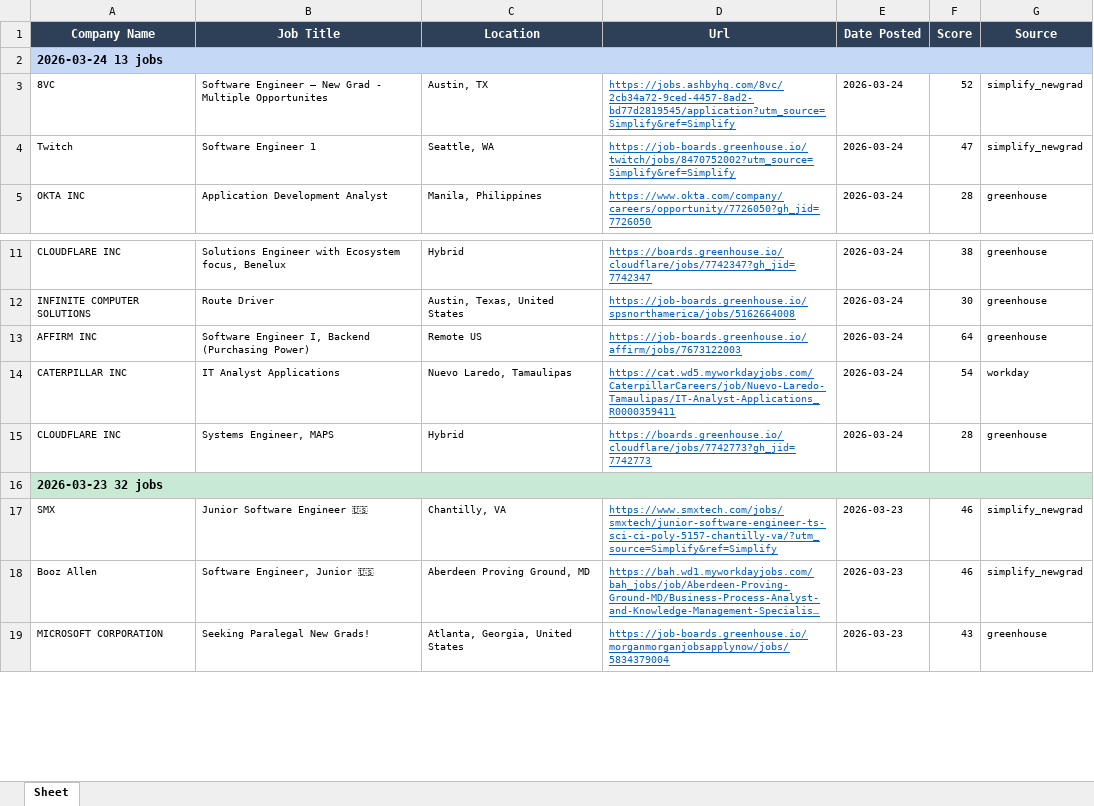
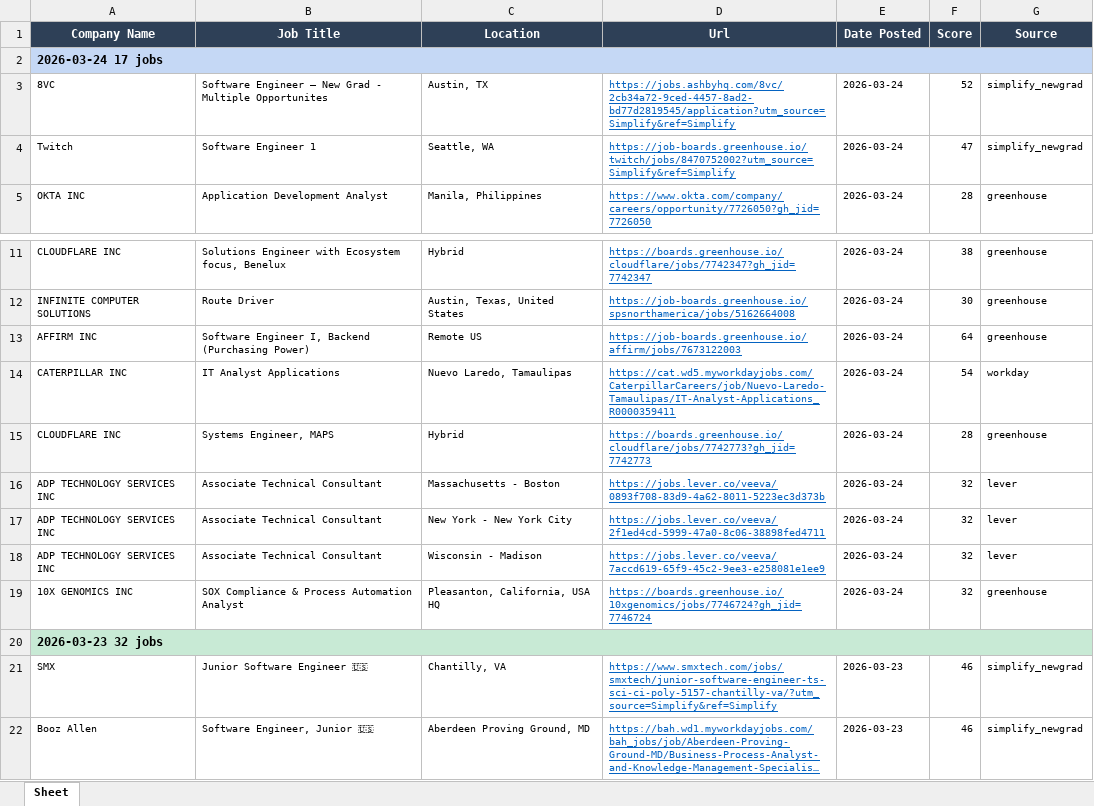
Before and after one commit to egnyani/srx-ent-role-xf, an Excel workbook: output/entry_roles.xlsx, sheet Sheet, drawn as a sheet; only a part is shown, gaps mark what is left out; the shorter side is filled out with more unchanged rows; long unchanged cells end in …; values as stored, in another font and other column widths than the file's, no borders; the diff names each change by its address in the sheet, - before the commit and + after, or states it on an @@ line.

```diff
--- a/output/entry_roles.xlsx (sheet Sheet)
+++ b/output/entry_roles.xlsx (sheet Sheet)
-A2 (Company Name): 2026-03-24 13 jobs
+A2 (Company Name): 2026-03-24 17 jobs
+row 16: ADP TECHNOLOGY SERVICES INC | Associate Technical Consultant | Massachusetts - Boston | https://jobs.lever.co/veeva/0893f708-83d9-4a62-8011-5223ec3d373b | 2026-03-24 | 32 | lever
+row 17: ADP TECHNOLOGY SERVICES INC | Associate Technical Consultant | New York - New York City | https://jobs.lever.co/veeva/2f1ed4cd-5999-47a0-8c06-38898fed4711 | 2026-03-24 | 32 | lever
+row 18: ADP TECHNOLOGY SERVICES INC | Associate Technical Consultant | Wisconsin - Madison | https://jobs.lever.co/veeva/7accd619-65f9-45c2-9ee3-e258081e1ee9 | 2026-03-24 | 32 | lever
+row 19: 10X GENOMICS INC | SOX Compliance & Process Automation Analyst | Pleasanton, California, USA HQ | https://boards.greenhouse.io/10xgenomics/jobs/7746724?gh_jid=7746724 | 2026-03-24 | 32 | greenhouse
```
Also changed, not shown: 2 other files.
